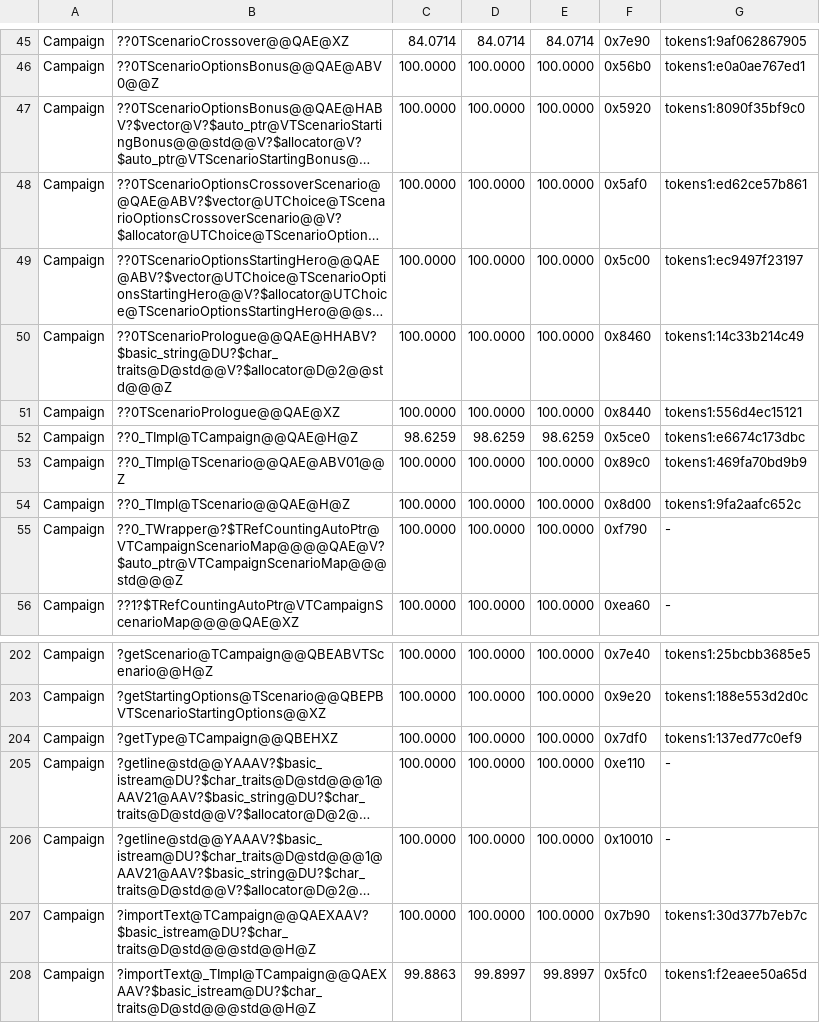
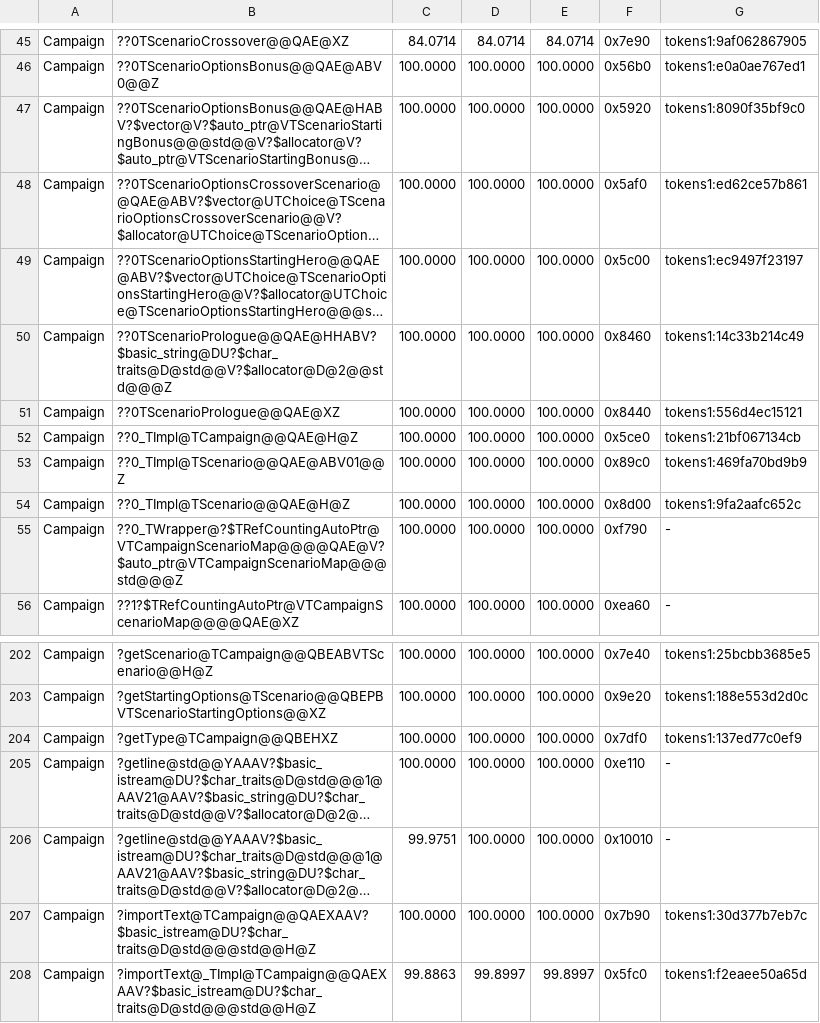
Before and after one commit to philipmendocino/homm3-decomp, a TSV file: config/match_baseline.h3ccmped.tsv, drawn as a sheet; only a part is shown, gaps mark what is left out; long unchanged cells end in …; the diff names each change by its address in the sheet, - before the commit and + after, or states it on an @@ line.

```diff
--- a/config/match_baseline.h3ccmped.tsv
+++ b/config/match_baseline.h3ccmped.tsv
-C52: 98.6259
+C52: 100.0000
-D52: 98.6259
+D52: 100.0000
-E52: 98.6259
+E52: 100.0000
-G52: tokens1:e6674c173dbc
+G52: tokens1:21bf067134cb
-C206: 100.0000
+C206: 99.9751
```
Also changed, not shown: config/match_baseline.h3maped.tsv, 5 other files.
